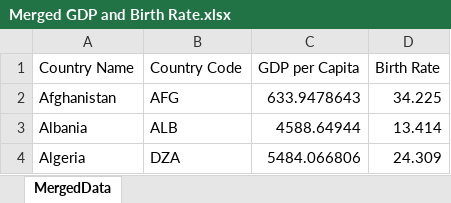
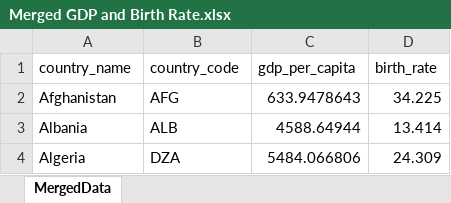
Before and after one commit to BlackMesaCode/fhs-data-analysis, an Excel workbook: Task_02/data/Merged GDP and Birth Rate.xlsx, sheet MergedData, drawn as a sheet; only a part is shown; values as stored, in another font and other column widths than the file's, no borders; table styles not drawn; removed rows and columns are numbered as before the commit, all else as after; the diff names each change by its address in the sheet, - before the commit and + after, or states it on an @@ line.

Commit message:
added task02 code; added some r summary code

```diff
--- a/Task_02/data/Merged GDP and Birth Rate.xlsx (sheet MergedData)
+++ b/Task_02/data/Merged GDP and Birth Rate.xlsx (sheet MergedData)
-row 1: Country Name | Country Code | GDP per Capita | Birth Rate
+row 1: country_name | country_code | gdp_per_capita | birth_rate
```
Also changed, not shown: 9 other files.
